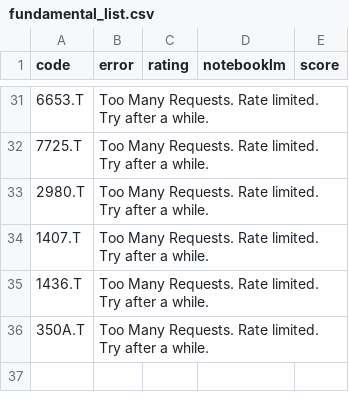
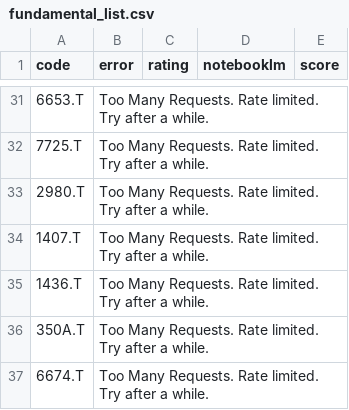
Before and after one commit to kaminoitte55sai-cmd/turtle-tool, a CSV file: fundamental_list.csv, drawn as a sheet; only a part is shown, gaps mark what is left out.

Commit message:
Update watchlist

```diff
--- a/fundamental_list.csv
+++ b/fundamental_list.csv
@@ -36 +36,2 @@
 350A.T,Too Many Requests. Rate limited. Try after a while.,,,
+6674.T,Too Many Requests. Rate limited. Try after a while.,,,
```
